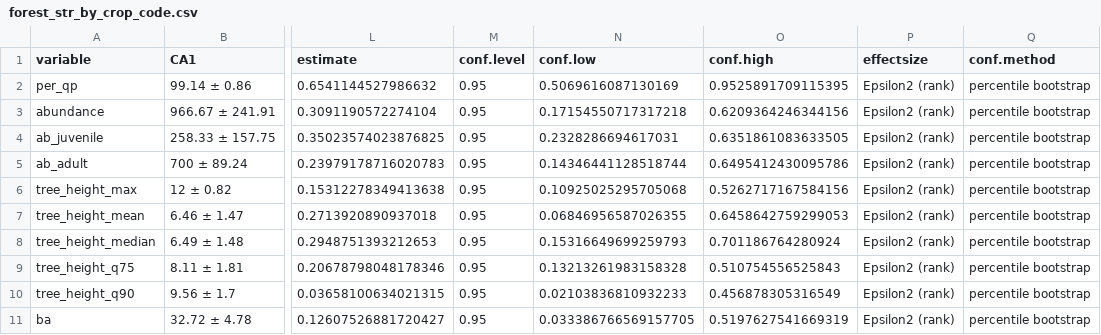
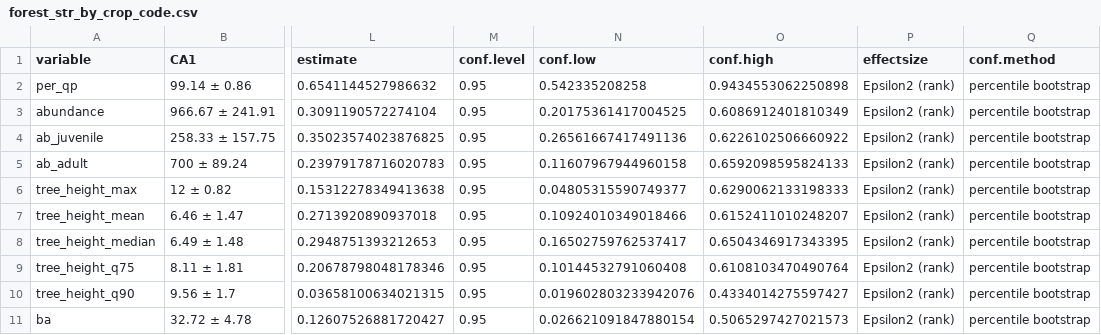
Before and after one commit to ajpelu/qpyr_coloniza, a CSV file: data/forest_str_by_crop_code.csv, drawn as a sheet; only a part is shown, gaps mark what is left out; the diff names each change by its address in the sheet, - before the commit and + after, or states it on an @@ line.

Commit message:
update output compare forests

```diff
--- a/data/forest_str_by_crop_code.csv
+++ b/data/forest_str_by_crop_code.csv
-N2 (conf.low): 0.5069616087130169
+N2 (conf.low): 0.542335208258
-O2 (conf.high): 0.9525891709115395
+O2 (conf.high): 0.9434553062250898
-N3 (conf.low): 0.17154550717317218
+N3 (conf.low): 0.20175361417004525
-O3 (conf.high): 0.6209364246344156
+O3 (conf.high): 0.6086912401810349
-N4 (conf.low): 0.2328286694617031
+N4 (conf.low): 0.26561667417491136
-O4 (conf.high): 0.6351861083633505
+O4 (conf.high): 0.6226102506660922
-N5 (conf.low): 0.14346441128518744
+N5 (conf.low): 0.11607967944960158
-O5 (conf.high): 0.6495412430095786
+O5 (conf.high): 0.6592098595824133
-N6 (conf.low): 0.10925025295705068
+N6 (conf.low): 0.04805315590749377
-O6 (conf.high): 0.5262717167584156
+O6 (conf.high): 0.6290062133198333
-N7 (conf.low): 0.06846956587026355
+N7 (conf.low): 0.10924010349018466
-O7 (conf.high): 0.6458642759299053
+O7 (conf.high): 0.6152411010248207
-N8 (conf.low): 0.15316649699259793
+N8 (conf.low): 0.16502759762537417
-O8 (conf.high): 0.701186764280924
+O8 (conf.high): 0.6504346917343395
-N9 (conf.low): 0.13213261983158328
+N9 (conf.low): 0.10144532791060408
-O9 (conf.high): 0.510754556525843
+O9 (conf.high): 0.6108103470490764
-N10 (conf.low): 0.02103836810932233
+N10 (conf.low): 0.019602803233942076
-O10 (conf.high): 0.456878305316549
+O10 (conf.high): 0.4334014275597427
-N11 (conf.low): 0.033386766569157705
+N11 (conf.low): 0.026621091847880154
-O11 (conf.high): 0.5197627541669319
+O11 (conf.high): 0.5065297427021573
```
Also changed, not shown: 2 other files.
